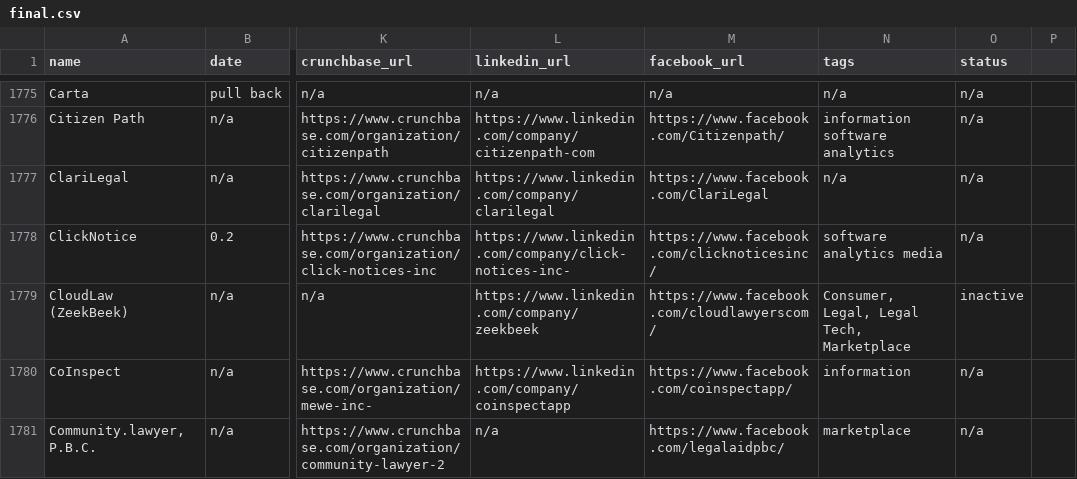
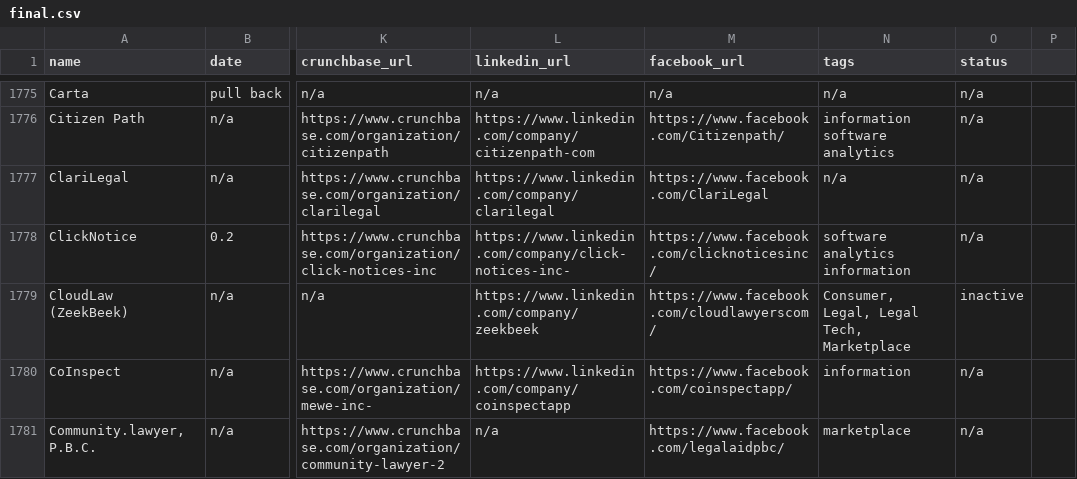
Before and after one commit to NeerajRattehalli/legal.io, a CSV file: final/finalV6-mergedKristenData/final.csv, drawn as a sheet; only a part is shown, gaps mark what is left out; the diff covers the shown part only; the diff names each change by its address in the sheet, - before the commit and + after, or states it on an @@ line.

```diff
--- a/final/finalV6-mergedKristenData/final.csv
+++ b/final/finalV6-mergedKristenData/final.csv
-N1778 (tags): software analytics media
+N1778 (tags): software analytics information
```
Also changed, not shown: 21 edited cells elsewhere in this file, diversity_data_blanks_final.tsv, final/finalV6-mergedKristenData/final.tsv, 1 other file.
